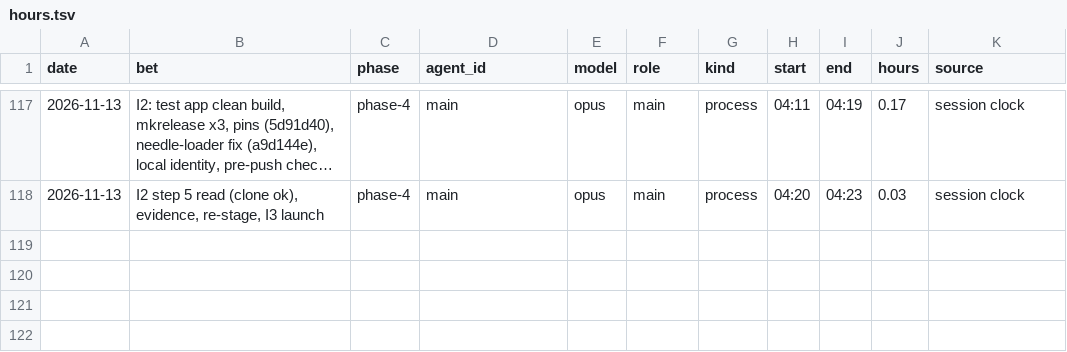
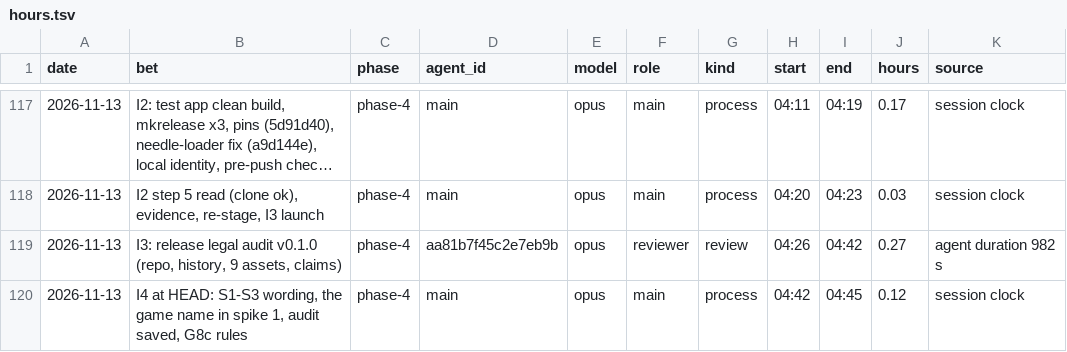
Before and after one commit to GuyShtainer/libazahar-py, a TSV file: docs/hours.tsv, drawn as a sheet; only a part is shown, gaps mark what is left out; long unchanged cells end in …; the diff names each change by its address in the sheet, - before the commit and + after, or states it on an @@ line.

```diff
--- a/docs/hours.tsv
+++ b/docs/hours.tsv
+row 119: 2026-11-13 | I3: release legal audit v0.1.0 (repo, history, 9 assets, claims) | phase-4 | aa81b7f45c2e7eb9b | opus | reviewer | review | 04:26 | 04:42 | 0.27 | agent duration 982 s
+row 120: 2026-11-13 | I4 at HEAD: S1-S3 wording, the game name in spike 1, audit saved, G8c rules | phase-4 | main | opus | main | process | 04:42 | 04:45 | 0.12 | session clock
```
Also changed, not shown: 9 other files.
